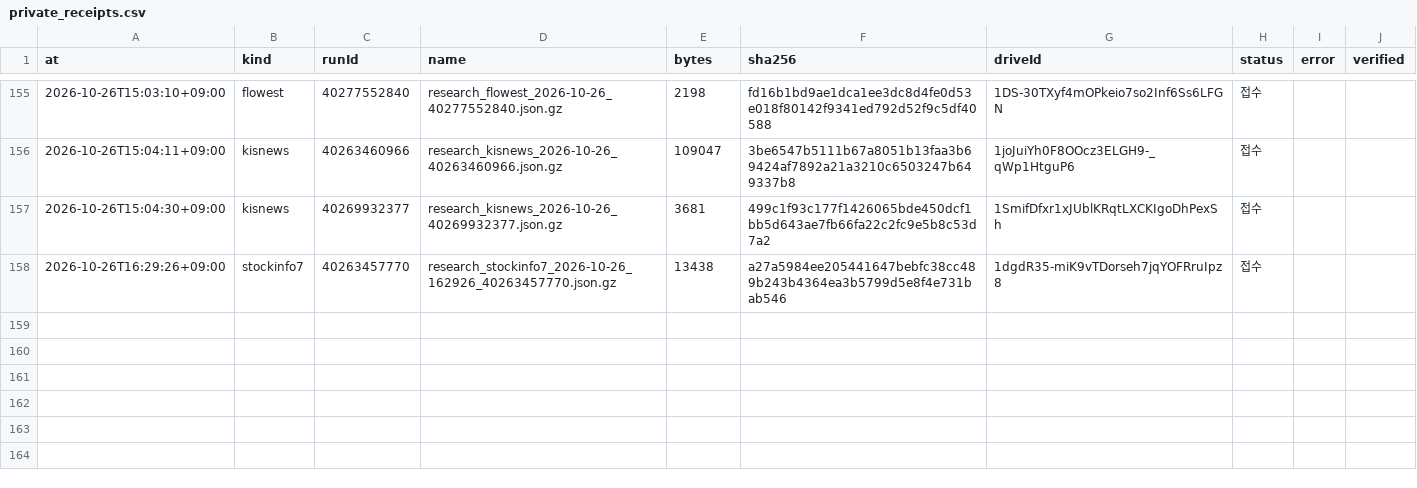
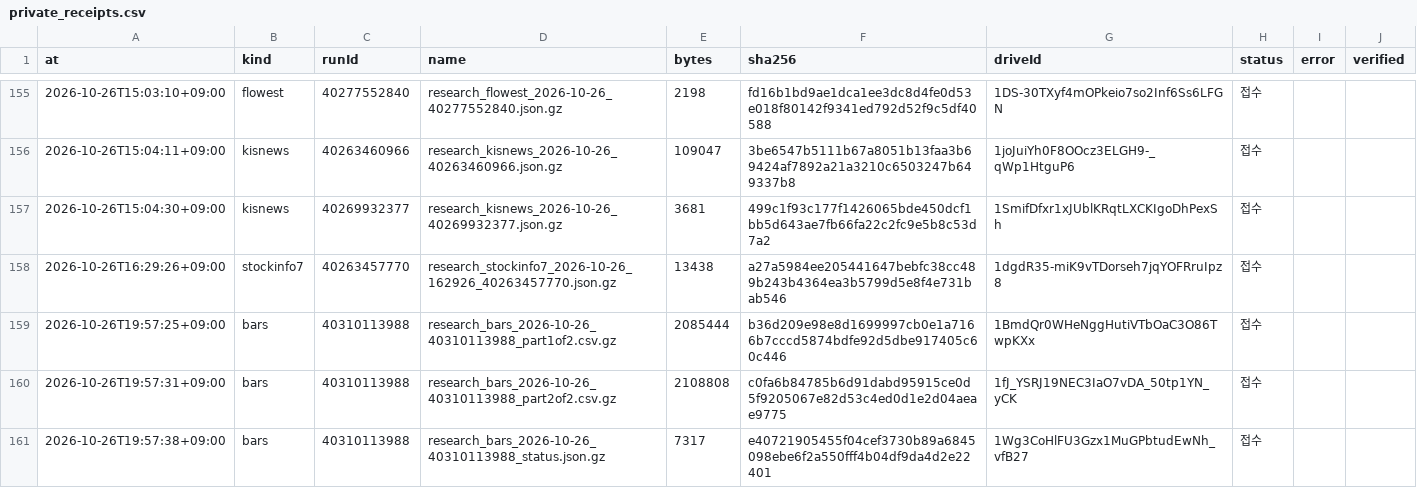
Before and after one commit to Hyeokgi/stock-omakase, a CSV file: data/research_runs/private_receipts.csv, drawn as a sheet; only a part is shown, gaps mark what is left out.

```diff
--- a/data/research_runs/private_receipts.csv
+++ b/data/research_runs/private_receipts.csv
@@ -158 +158,4 @@ at,kind,runId,name,bytes,sha256,driveId,status,error,verified
 2026-10-26T16:29:26+09:00,stockinfo7,40263457770,research_stockinfo7_2026-10-26_162926_40263457770.json.gz,13438,a27a5984ee205441647bebfc38cc489b243b4364ea3b5799d5e8f4e731bab546,1dgdR35-miK9vTDorseh7jqYOFRruIpz8,접수,,
+2026-10-26T19:57:25+09:00,bars,40310113988,research_bars_2026-10-26_40310113988_part1of2.csv.gz,2085444,b36d209e98e8d1699997cb0e1a7166b7cccd5874bdfe92d5dbe917405c60c446,1BmdQr0WHeNggHutiVTbOaC3O86TwpKXx,접수,,
+2026-10-26T19:57:31+09:00,bars,40310113988,research_bars_2026-10-26_40310113988_part2of2.csv.gz,2108808,c0fa6b84785b6d91dabd95915ce0d5f9205067e82d53c4ed0d1e2d04aeae9775,1fJ_YSRJ19NEC3IaO7vDA_50tp1YN_yCK,접수,,
+2026-10-26T19:57:38+09:00,bars,40310113988,research_bars_2026-10-26_40310113988_status.json.gz,7317,e40721905455f04cef3730b89a6845098ebe6f2a550fff4b04df9da4d2e22401,1Wg3CoHlFU3Gzx1MuGPbtudEwNh_vfB27,접수,,
```
Also changed, not shown: data/research_runs/leader_def_v2_structure.csv, data/research_runs/runs.csv, 1 other file.
